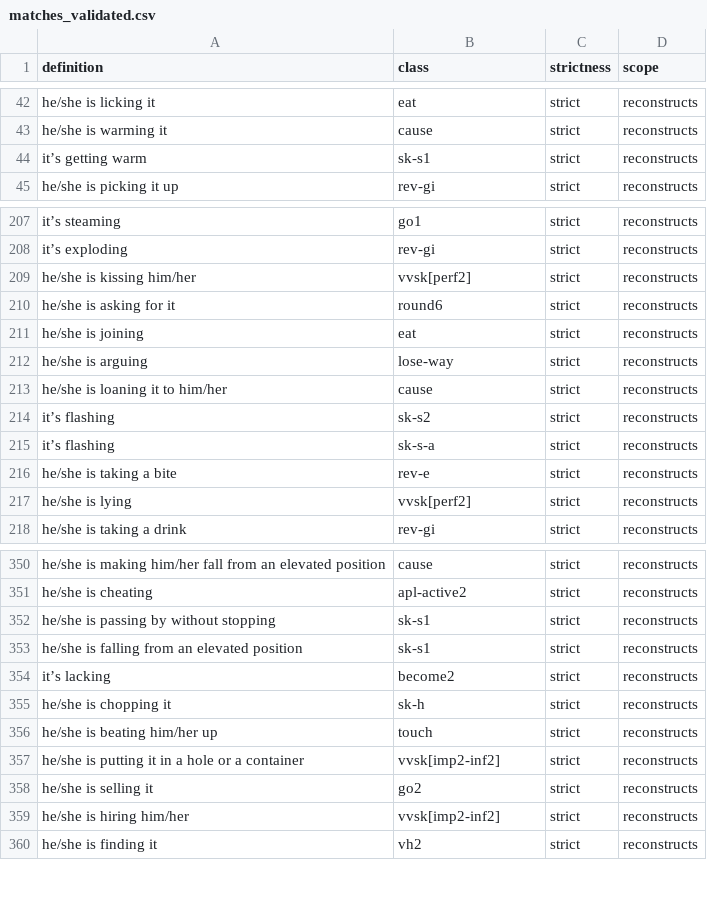
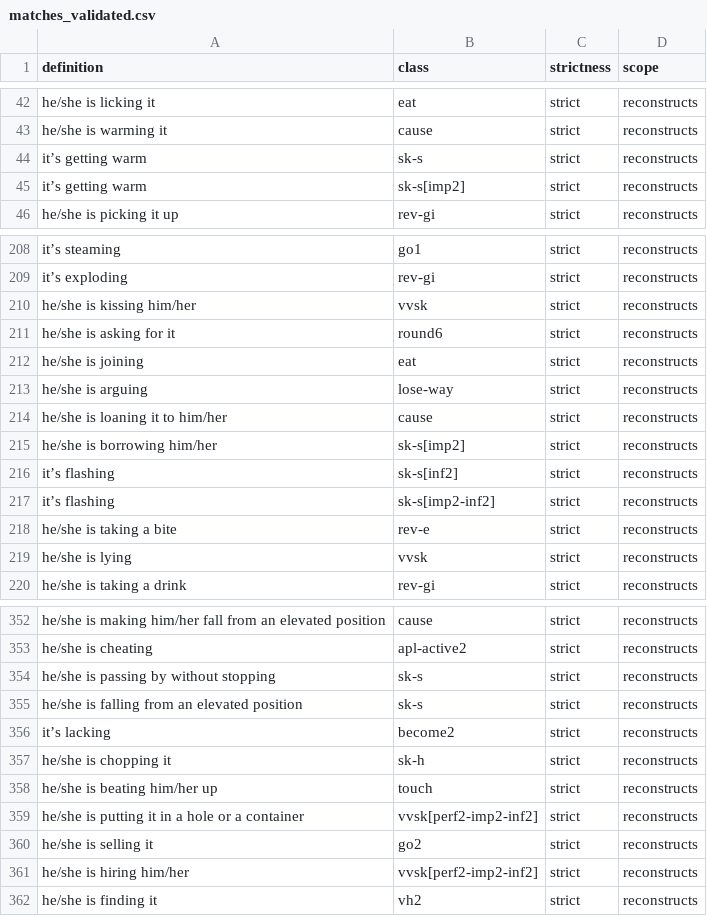
Before and after one commit to CharlieMcVicker/king-recreation, a CSV file: artifacts/data/matches_validated.csv, drawn as a sheet; only a part is shown, gaps mark what is left out; the diff covers the shown part only.

```diff
--- a/artifacts/data/matches_validated.csv
+++ b/artifacts/data/matches_validated.csv
@@ -43,3 +43,4 @@ he/she is licking it,eat,strict,reconstructs
 he/she is warming it,cause,strict,reconstructs
-it’s getting warm,sk-s1,strict,reconstructs
+it’s getting warm,sk-s,strict,reconstructs
+it’s getting warm,sk-s[imp2],strict,reconstructs
 he/she is picking it up,rev-gi,strict,reconstructs
@@ -208,3 +209,3 @@ it’s steaming,go1,strict,reconstructs
 it’s exploding,rev-gi,strict,reconstructs
-he/she is kissing him/her,vvsk[perf2],strict,reconstructs
+he/she is kissing him/her,vvsk,strict,reconstructs
 he/she is asking for it,round6,strict,reconstructs
@@ -213,6 +214,7 @@ he/she is arguing,lose-way,strict,reconstructs
 he/she is loaning it to him/her,cause,strict,reconstructs
-it’s flashing,sk-s2,strict,reconstructs
-it’s flashing,sk-s-a,strict,reconstructs
+he/she is borrowing him/her,sk-s[imp2],strict,reconstructs
+it’s flashing,sk-s[inf2],strict,reconstructs
+it’s flashing,sk-s[imp2-inf2],strict,reconstructs
 he/she is taking a bite,rev-e,strict,reconstructs
-he/she is lying,vvsk[perf2],strict,reconstructs
+he/she is lying,vvsk,strict,reconstructs
 he/she is taking a drink,rev-gi,strict,reconstructs
@@ -351,4 +353,4 @@ he/she is making him/her fall from an elevated position,cause,strict,reconstruct
 he/she is cheating,apl-active2,strict,reconstructs
-he/she is passing by without stopping,sk-s1,strict,reconstructs
-he/she is falling from an elevated position,sk-s1,strict,reconstructs
+he/she is passing by without stopping,sk-s,strict,reconstructs
+he/she is falling from an elevated position,sk-s,strict,reconstructs
 it’s lacking,become2,strict,reconstructs
@@ -356,5 +358,5 @@ he/she is chopping it,sk-h,strict,reconstructs
 he/she is beating him/her up,touch,strict,reconstructs
-he/she is putting it in a hole or a container,vvsk[imp2-inf2],strict,reconstructs
+he/she is putting it in a hole or a container,vvsk[perf2-imp2-inf2],strict,reconstructs
 he/she is selling it,go2,strict,reconstructs
-he/she is hiring him/her,vvsk[imp2-inf2],strict,reconstructs
+he/she is hiring him/her,vvsk[perf2-imp2-inf2],strict,reconstructs
 he/she is finding it,vh2,strict,reconstructs
```
Also changed, not shown: 50 edited cells elsewhere in this file, artifacts/data/derived_roots.csv, artifacts/data/endings_stripped_corpus.csv, 15 other files.
